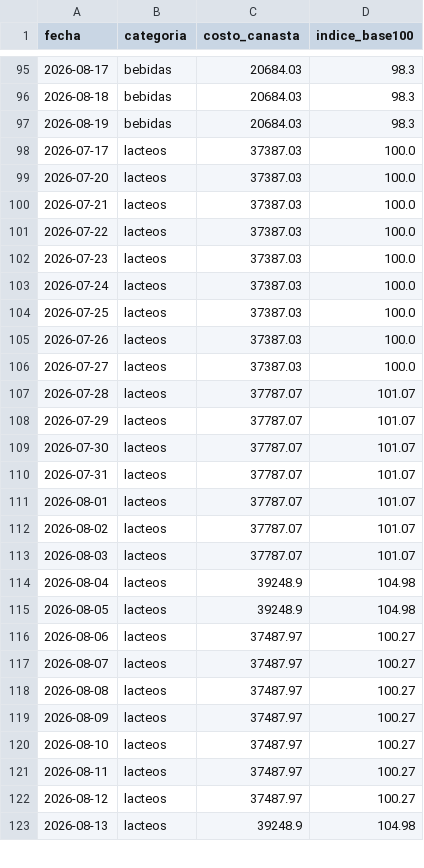
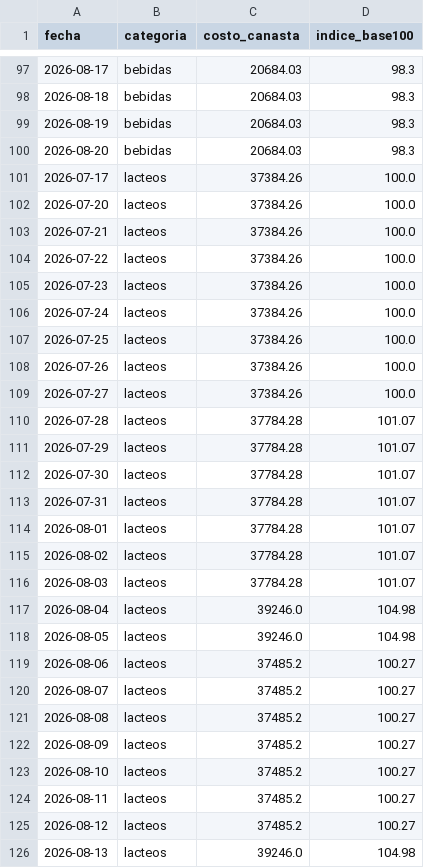
Before and after one commit to licgermancardenas-crypto/precios_argentina2026, a CSV file: data/public/indice_canasta.csv, drawn as a sheet; only a part is shown, gaps mark what is left out; the diff covers the shown part only.

```diff
--- a/data/public/indice_canasta.csv
+++ b/data/public/indice_canasta.csv
@@ -97,27 +99,28 @@ fecha,categoria,costo_canasta,indice_base100
 2026-08-19,bebidas,20684.03,98.3
-2026-07-17,lacteos,37387.03,100.0
-2026-07-20,lacteos,37387.03,100.0
-2026-07-21,lacteos,37387.03,100.0
-2026-07-22,lacteos,37387.03,100.0
-2026-07-23,lacteos,37387.03,100.0
-2026-07-24,lacteos,37387.03,100.0
-2026-07-25,lacteos,37387.03,100.0
-2026-07-26,lacteos,37387.03,100.0
-2026-07-27,lacteos,37387.03,100.0
-2026-07-28,lacteos,37787.07,101.07
-2026-07-29,lacteos,37787.07,101.07
-2026-07-30,lacteos,37787.07,101.07
-2026-07-31,lacteos,37787.07,101.07
-2026-08-01,lacteos,37787.07,101.07
-2026-08-02,lacteos,37787.07,101.07
-2026-08-03,lacteos,37787.07,101.07
-2026-08-04,lacteos,39248.9,104.98
-2026-08-05,lacteos,39248.9,104.98
-2026-08-06,lacteos,37487.97,100.27
-2026-08-07,lacteos,37487.97,100.27
-2026-08-08,lacteos,37487.97,100.27
-2026-08-09,lacteos,37487.97,100.27
-2026-08-10,lacteos,37487.97,100.27
-2026-08-11,lacteos,37487.97,100.27
-2026-08-12,lacteos,37487.97,100.27
-2026-08-13,lacteos,39248.9,104.98
+2026-08-20,bebidas,20684.03,98.3
+2026-07-17,lacteos,37384.26,100.0
+2026-07-20,lacteos,37384.26,100.0
+2026-07-21,lacteos,37384.26,100.0
+2026-07-22,lacteos,37384.26,100.0
+2026-07-23,lacteos,37384.26,100.0
+2026-07-24,lacteos,37384.26,100.0
+2026-07-25,lacteos,37384.26,100.0
+2026-07-26,lacteos,37384.26,100.0
+2026-07-27,lacteos,37384.26,100.0
+2026-07-28,lacteos,37784.28,101.07
+2026-07-29,lacteos,37784.28,101.07
+2026-07-30,lacteos,37784.28,101.07
+2026-07-31,lacteos,37784.28,101.07
+2026-08-01,lacteos,37784.28,101.07
+2026-08-02,lacteos,37784.28,101.07
+2026-08-03,lacteos,37784.28,101.07
+2026-08-04,lacteos,39246.0,104.98
+2026-08-05,lacteos,39246.0,104.98
+2026-08-06,lacteos,37485.2,100.27
+2026-08-07,lacteos,37485.2,100.27
+2026-08-08,lacteos,37485.2,100.27
+2026-08-09,lacteos,37485.2,100.27
+2026-08-10,lacteos,37485.2,100.27
+2026-08-11,lacteos,37485.2,100.27
+2026-08-12,lacteos,37485.2,100.27
+2026-08-13,lacteos,39246.0,104.98
```
Also changed, not shown: 5 added rows and 38 edited cells elsewhere in this file, data/public/comparador.csv, data/public/regresores.csv, 12 other files.
